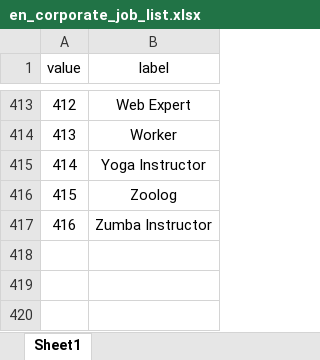
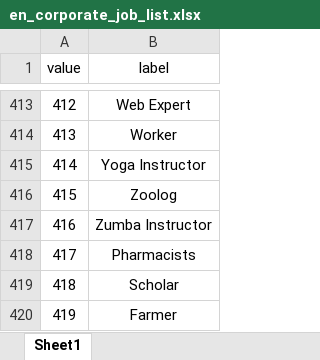
Before and after one commit to Kakcil/corporate-job-list-kurumsal-meslek-listesi, an Excel workbook: en/en_corporate_job_list.xlsx, sheet Sheet1, drawn as a sheet; only a part is shown, gaps mark what is left out; values as stored, in another font and other column widths than the file's, no borders; the diff names each change by its address in the sheet, - before the commit and + after, or states it on an @@ line.

```diff
--- a/en/en_corporate_job_list.xlsx (sheet Sheet1)
+++ b/en/en_corporate_job_list.xlsx (sheet Sheet1)
+row 418: 417 | Pharmacists
+row 419: 418 | Scholar
+row 420: 419 | Farmer
```
Also changed, not shown: tr/tr_kurumsal_meslek_listesi.xlsx, 4 other files.
